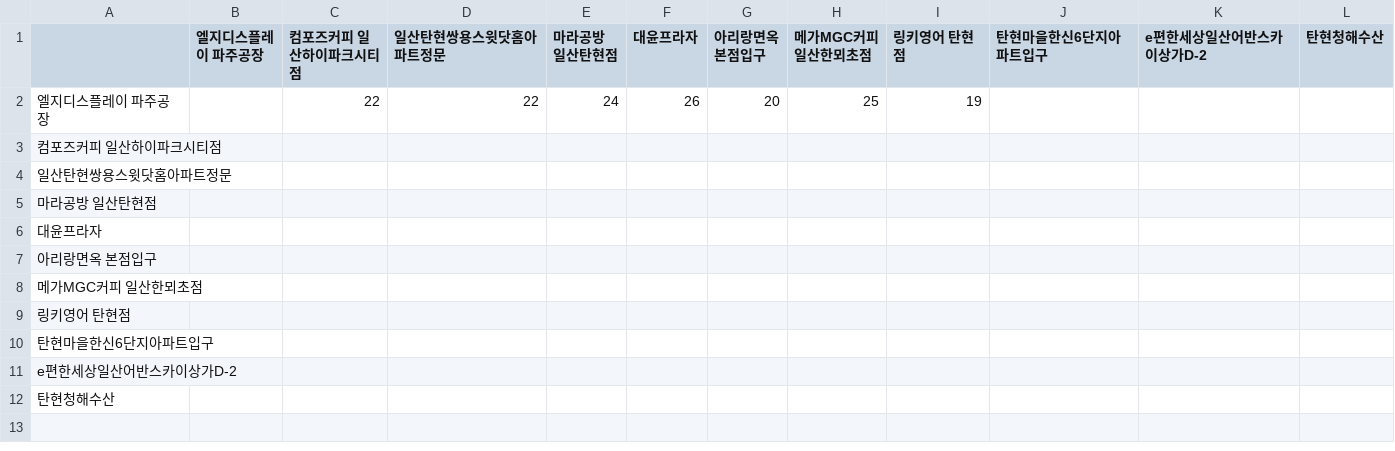
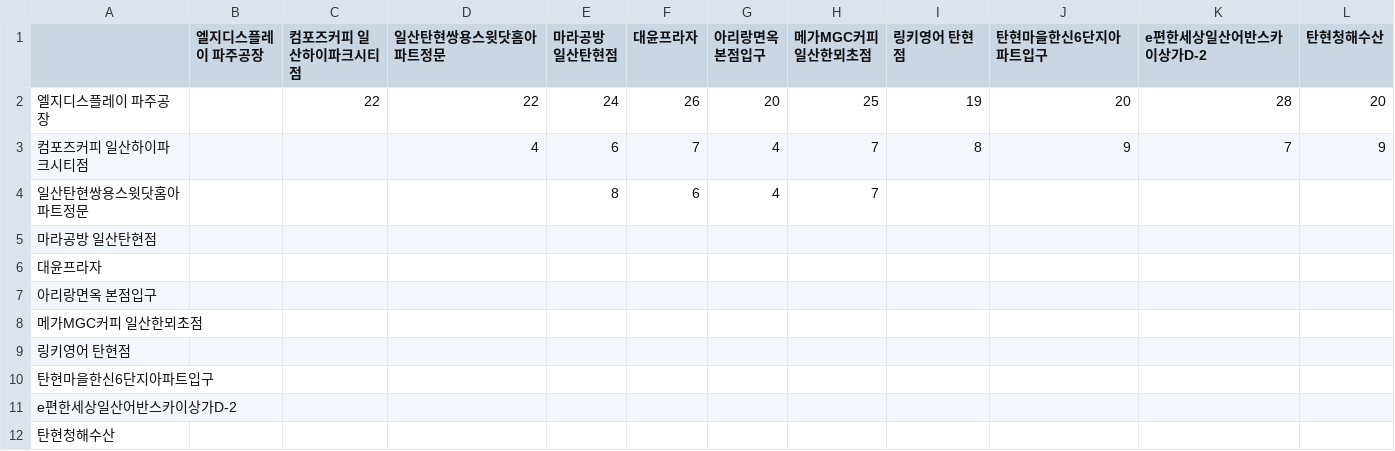
Before and after one commit to sgw0214/VSC, a CSV file: 거리산출결과_탄현_퇴근.csv, drawn as a sheet.

Commit message:
--- Auto Git Commit ---

```diff
--- a/거리산출결과_탄현_퇴근.csv
+++ b/거리산출결과_탄현_퇴근.csv
@@ -1,5 +1,5 @@
 ,엘지디스플레이 파주공장,컴포즈커피 일산하이파크시티점,일산탄현쌍용스윗닷홈아파트정문,마라공방 일산탄현점,대윤프라자,아리랑면옥 본점입구,메가MGC커피 일산한뫼초점,링키영어 탄현점,탄현마을한신6단지아파트입구,e편한세상일산어반스카이상가D-2,탄현청해수산
-엘지디스플레이 파주공장,,22,22,24,26,20,25,19,,,
-컴포즈커피 일산하이파크시티점,,,,,,,,,,,
-일산탄현쌍용스윗닷홈아파트정문,,,,,,,,,,,
+엘지디스플레이 파주공장,,22,22,24,26,20,25,19,20,28,20
+컴포즈커피 일산하이파크시티점,,,4,6,7,4,7,8,9,7,9
+일산탄현쌍용스윗닷홈아파트정문,,,,8,6,4,7,,,,
 마라공방 일산탄현점,,,,,,,,,,,
```
